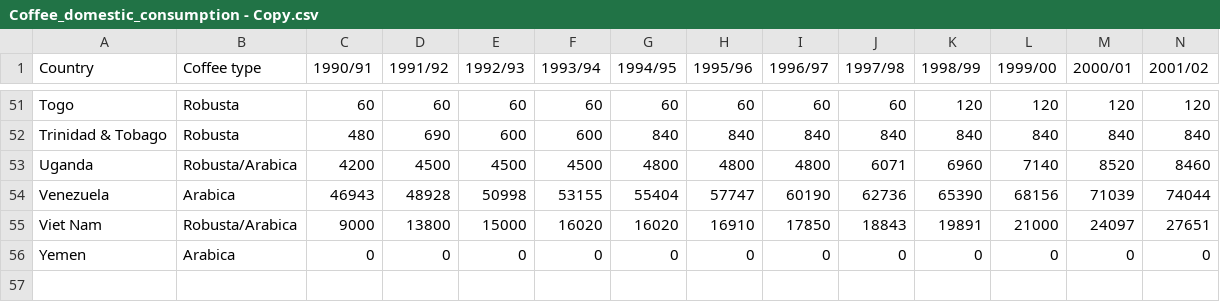
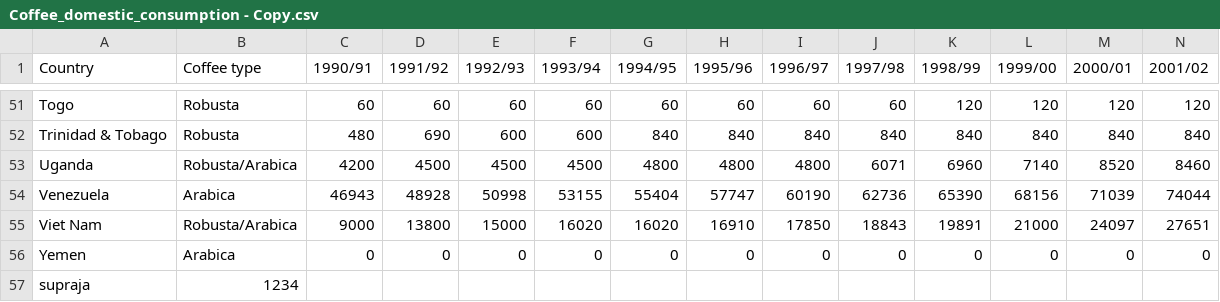
Before and after one commit to suprajapalakodeti/coffee-data, a CSV file: Coffee_domestic_consumption - Copy.csv, drawn as a sheet; only a part is shown, gaps mark what is left out; rows hold the shown columns only; the diff names each change by its address in the sheet, - before the commit and + after, or states it on an @@ line.

Commit message:
Update Coffee_domestic_consumption - Copy.csv

```diff
--- a/Coffee_domestic_consumption - Copy.csv
+++ b/Coffee_domestic_consumption - Copy.csv
+row 57: supraja | 1234
```
